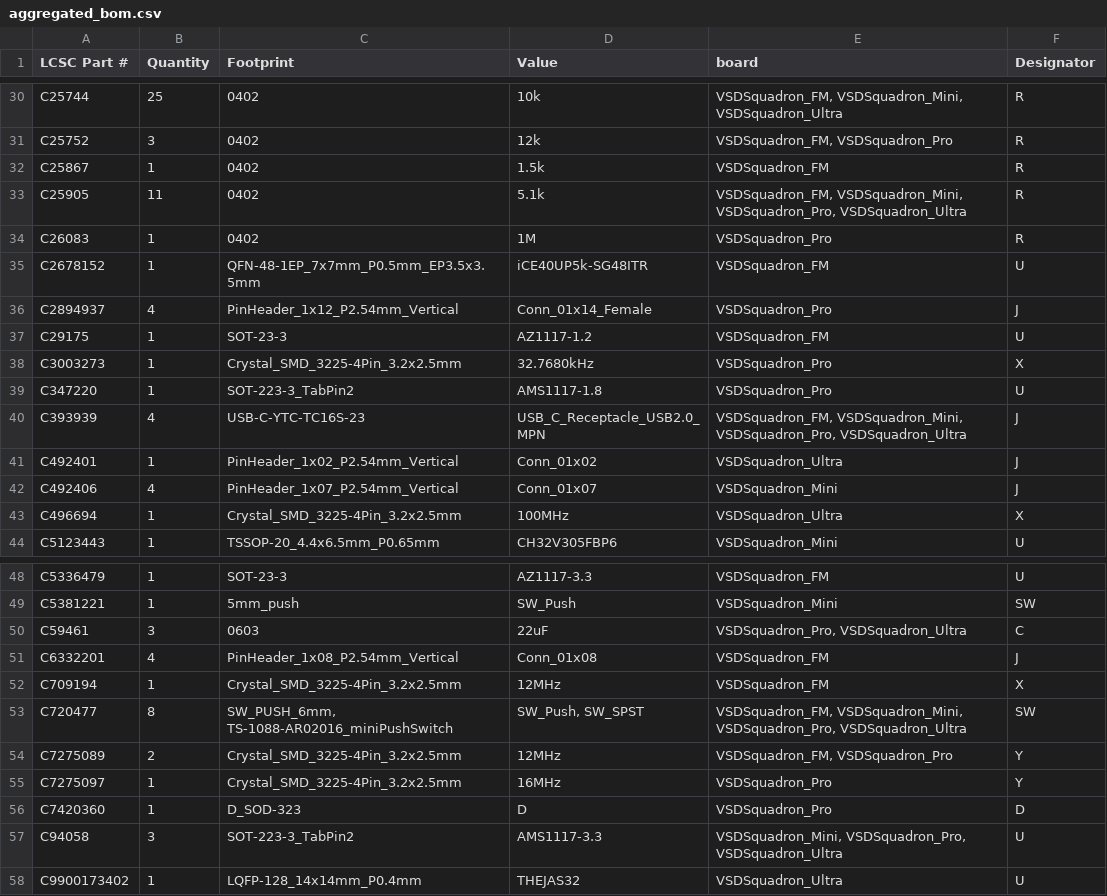
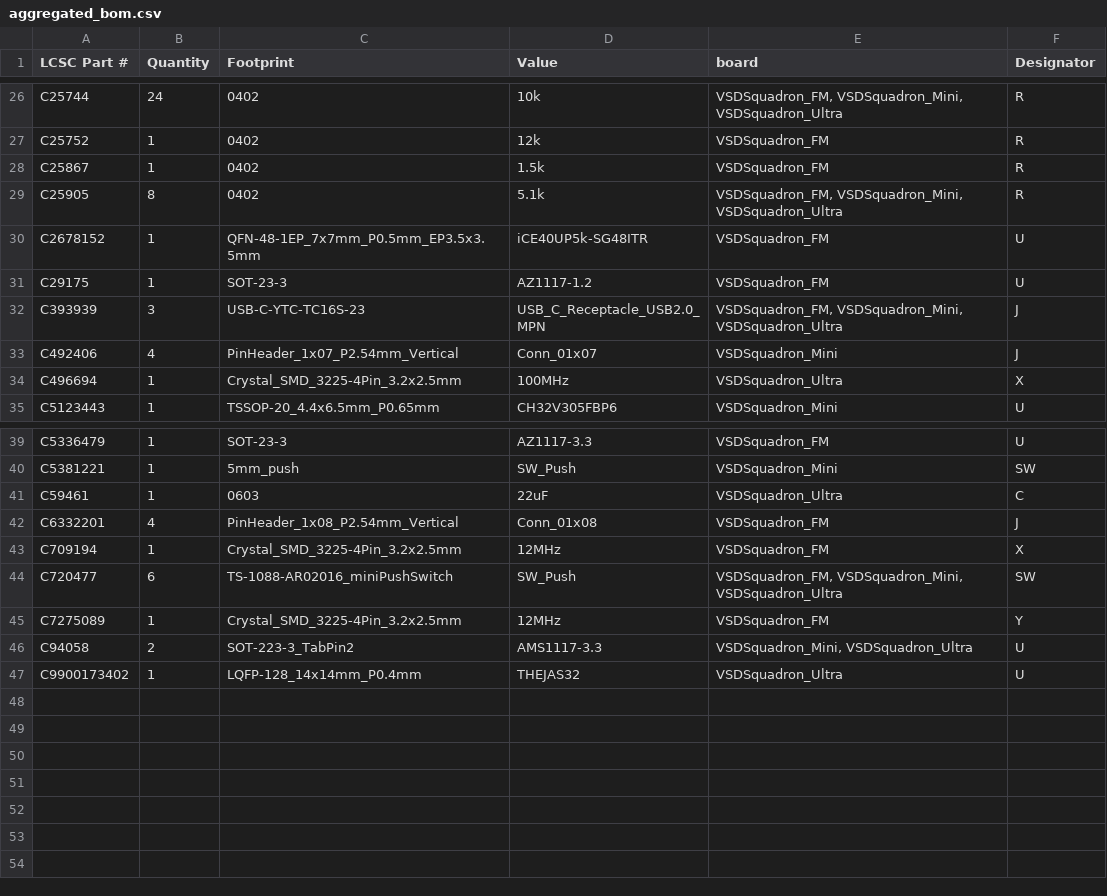
Before and after one commit to VSDSquadron/VSDSquadron_Home, a CSV file: script_bom/aggregated_bom.csv, drawn as a sheet; only a part is shown, gaps mark what is left out; removed rows and columns are numbered as before the commit, all else as after; the diff covers the shown part only; the diff names each change by its address in the sheet, - before the commit and + after, or states it on an @@ line.

```diff
--- a/script_bom/aggregated_bom.csv
+++ b/script_bom/aggregated_bom.csv
-B26 (Quantity): 25
+B26 (Quantity): 24
-B27 (Quantity): 3
+B27 (Quantity): 1
-E27 (board): VSDSquadron_FM, VSDSquadron_Pro
+E27 (board): VSDSquadron_FM
-B29 (Quantity): 11
+B29 (Quantity): 8
-E29 (board): VSDSquadron_FM, VSDSquadron_Mini, VSDSquadron_Pro, VSDSquadron_Ultra
+E29 (board): VSDSquadron_FM, VSDSquadron_Mini, VSDSquadron_Ultra
-row 34: C26083 | 1 | 0402 | 1M | VSDSquadron_Pro | R
-row 36: C2894937 | 4 | PinHeader_1x12_P2.54mm_Vertical | Conn_01x14_Female | VSDSquadron_Pro | J
-row 38: C3003273 | 1 | Crystal_SMD_3225-4Pin_3.2x2.5mm | 32.7680kHz | VSDSquadron_Pro | X
-row 39: C347220 | 1 | SOT-223-3_TabPin2 | AMS1117-1.8 | VSDSquadron_Pro | U
-B32 (Quantity): 4
+B32 (Quantity): 3
-E32 (board): VSDSquadron_FM, VSDSquadron_Mini, VSDSquadron_Pro, VSDSquadron_Ultra
+E32 (board): VSDSquadron_FM, VSDSquadron_Mini, VSDSquadron_Ultra
-row 41: C492401 | 1 | PinHeader_1x02_P2.54mm_Vertical | Conn_01x02 | VSDSquadron_Ultra | J
-B41 (Quantity): 3
+B41 (Quantity): 1
-E41 (board): VSDSquadron_Pro, VSDSquadron_Ultra
+E41 (board): VSDSquadron_Ultra
-B44 (Quantity): 8
+B44 (Quantity): 6
-C44 (Footprint): SW_PUSH_6mm, TS-1088-AR02016_miniPushSwitch
+C44 (Footprint): TS-1088-AR02016_miniPushSwitch
-D44 (Value): SW_Push, SW_SPST
+D44 (Value): SW_Push
-E44 (board): VSDSquadron_FM, VSDSquadron_Mini, VSDSquadron_Pro, VSDSquadron_Ultra
+E44 (board): VSDSquadron_FM, VSDSquadron_Mini, VSDSquadron_Ultra
-B45 (Quantity): 2
+B45 (Quantity): 1
-E45 (board): VSDSquadron_FM, VSDSquadron_Pro
+E45 (board): VSDSquadron_FM
-row 55: C7275097 | 1 | Crystal_SMD_3225-4Pin_3.2x2.5mm | 16MHz | VSDSquadron_Pro | Y
-row 56: C7420360 | 1 | D_SOD-323 | D | VSDSquadron_Pro | D
-B46 (Quantity): 3
+B46 (Quantity): 2
-E46 (board): VSDSquadron_Mini, VSDSquadron_Pro, VSDSquadron_Ultra
+E46 (board): VSDSquadron_Mini, VSDSquadron_Ultra
```
Also changed, not shown: 3 added rows, 7 removed rows and 20 edited cells elsewhere in this file, VSDSquadron_FM/bom.csv, VSDSquadron_Ultra/bom.csv, 2 other files.
